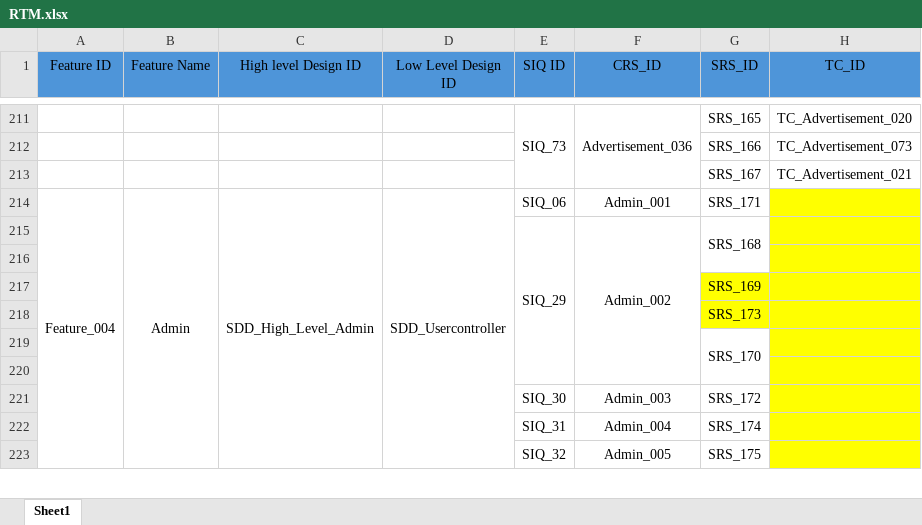
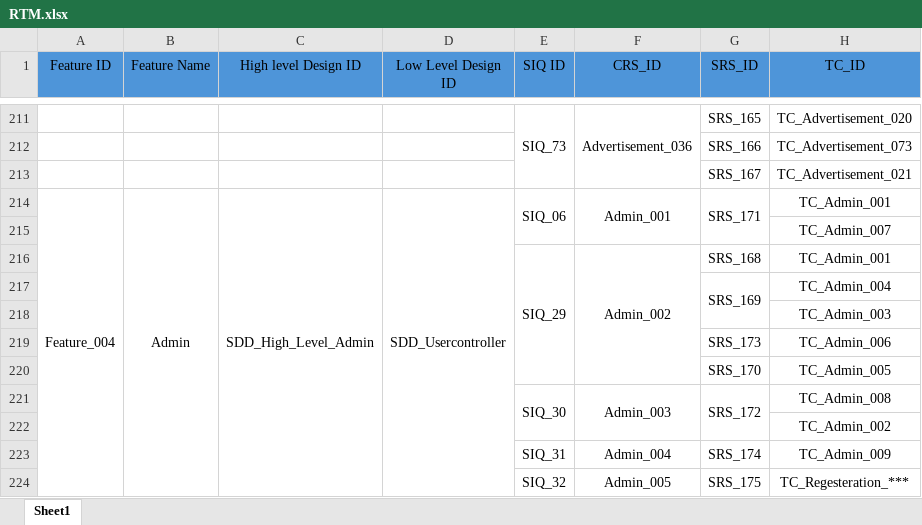
Before and after one commit to Ebrahem-Mostafa/Car-Purchasing, an Excel workbook: Requirments/RTM.xlsx, sheet Sheet1, drawn as a sheet; only a part is shown, gaps mark what is left out; values as stored, in another font and other column widths than the file's, no borders; removed rows and columns are numbered as before the commit, all else as after; the diff covers the shown part only; the diff names each change by its address in the sheet, - before the commit and + after, or states it on an @@ line.

Commit message:
SCRUM-116 Updated RTM

```diff
--- a/Requirments/RTM.xlsx (sheet Sheet1)
+++ b/Requirments/RTM.xlsx (sheet Sheet1)
-A214:A226 merged
+A214:A232 merged
+E214:E215 merged
+F214:F215 merged
+G214:G215 merged
-H214 (TC_ID): (empty)
+H214 (TC_ID): TC_Admin_001
-H214 fill: #FFFF00
+H214 fill: none
+row 215:  |  |  |  |  |  |  | TC_Admin_007
-G215:G216 merged
-H216 (TC_ID): (empty)
+H216 (TC_ID): TC_Admin_001
-H216:H217 fill: #FFFF00
+H216:H217 fill: none
-row 217: (empty)
+row 217:  |  |  |  |  |  | SRS_169 | TC_Admin_004
+G217:G218 merged
-row 217:  |  |  |  |  |  | SRS_169
-row 218:  |  |  |  |  |  | SRS_173
-row 219:  |  |  |  |  |  | SRS_170
-H218 (TC_ID): (empty)
+H218 (TC_ID): TC_Admin_003
-H218 fill: #FFFF00
+H218 fill: none
+row 219:  |  |  |  |  |  | SRS_173 | TC_Admin_006
+row 220:  |  |  |  |  |  | SRS_170 | TC_Admin_005
+E221:E222 merged
+F221:F222 merged
+G221:G222 merged
-H221 (TC_ID): (empty)
+H221 (TC_ID): TC_Admin_008
-H221 fill: #FFFF00
+H221 fill: none
+row 222:  |  |  |  |  |  |  | TC_Admin_002
-H223 (TC_ID): (empty)
+H223 (TC_ID): TC_Admin_009
-H223:H224 fill: #FFFF00
+H223:H224 fill: none
-H224 (TC_ID): (empty)
+H224 (TC_ID): TC_Regesteration_***
```
Also changed, not shown: 5 added rows, 1 removed row, 3 edited cells, cell formats and merged cells elsewhere in this sheet.
